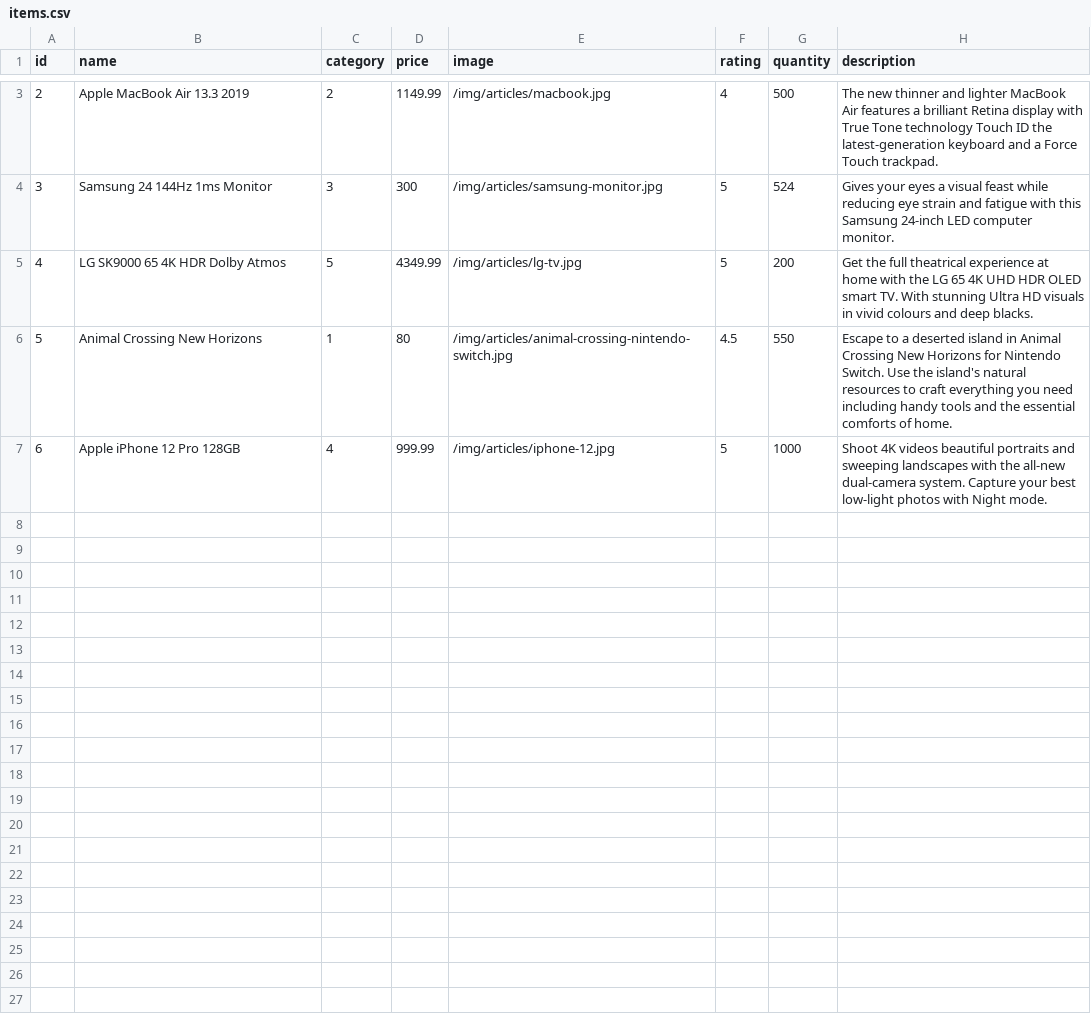
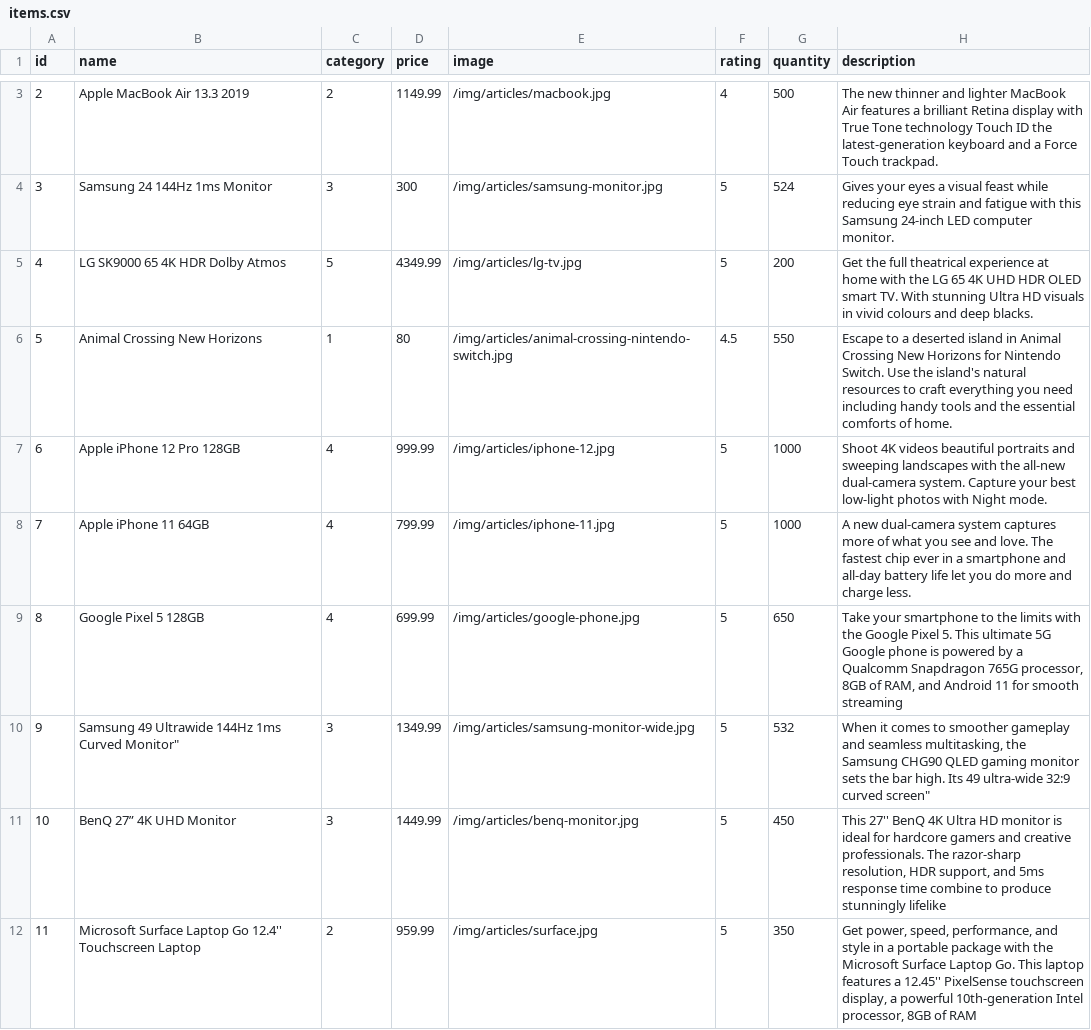
Before and after one commit to GeorgeBrownCollege-musketeers/comp1230-assignment-1, a CSV file: data/items.csv, drawn as a sheet; only a part is shown, gaps mark what is left out; the diff covers the shown part only; the diff names each change by its address in the sheet, - before the commit and + after, or states it on an @@ line.

```diff
--- a/data/items.csv
+++ b/data/items.csv
+row 8: 7 | Apple iPhone 11 64GB | 4 | 799.99 | /img/articles/iphone-11.jpg | 5 | 1000 | A new dual‑camera system captures more of what you see and love. The fastest chip ever in a smartphone and all‑day battery life let you do more and charge less.
+row 9: 8 | Google Pixel 5 128GB | 4 | 699.99 | /img/articles/google-phone.jpg | 5 | 650 | Take your smartphone to the limits with the Google Pixel 5. This ultimate 5G Google phone is powered by a Qualcomm Snapdragon 765G processor, 8GB of RAM, and Android 11 for smooth streaming
+row 10: 9 | Samsung 49 Ultrawide 144Hz 1ms Curved Monitor" | 3 | 1349.99 | /img/articles/samsung-monitor-wide.jpg | 5 | 532 | When it comes to smoother gameplay and seamless multitasking, the Samsung CHG90 QLED gaming monitor sets the bar high. Its 49 ultra-wide 32:9 curved screen"
+row 11: 10 | BenQ 27” 4K UHD Monitor | 3 | 1449.99 | /img/articles/benq-monitor.jpg | 5 | 450 | This 27'' BenQ 4K Ultra HD monitor is ideal for hardcore gamers and creative professionals. The razor-sharp resolution, HDR support, and 5ms response time combine to produce stunningly lifelike
+row 12: 11 | Microsoft Surface Laptop Go 12.4'' Touchscreen Laptop | 2 | 959.99 | /img/articles/surface.jpg | 5 | 350 | Get power, speed, performance, and style in a portable package with the Microsoft Surface Laptop Go. This laptop features a 12.45'' PixelSense touchscreen display, a powerful 10th-generation Intel processor, 8GB of RAM
```
Also changed, not shown: 4 added rows and 1 edited cell elsewhere in this file, 21 other files.
